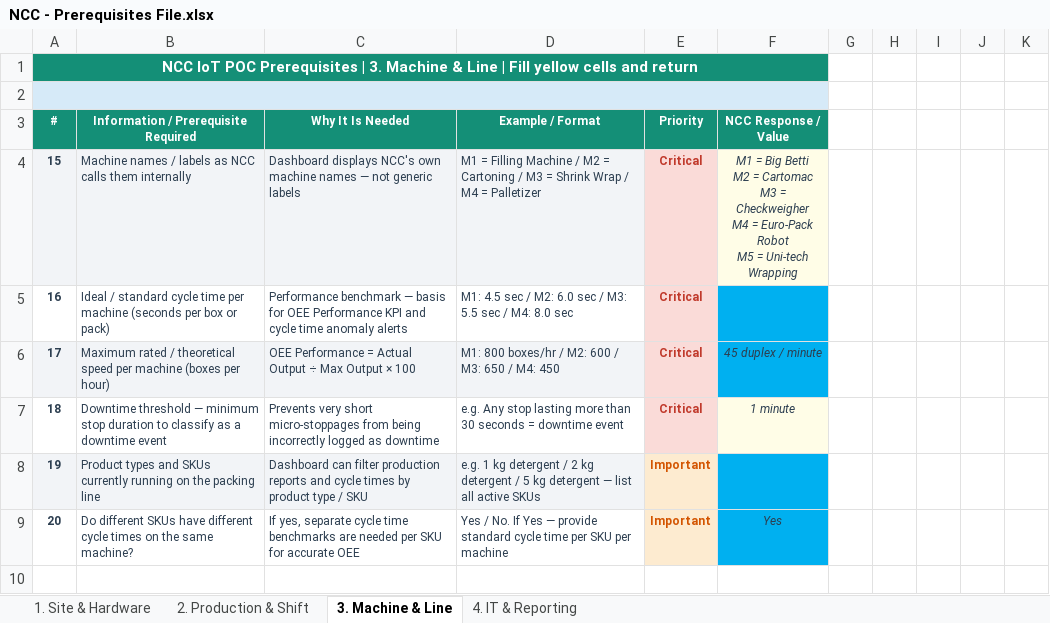
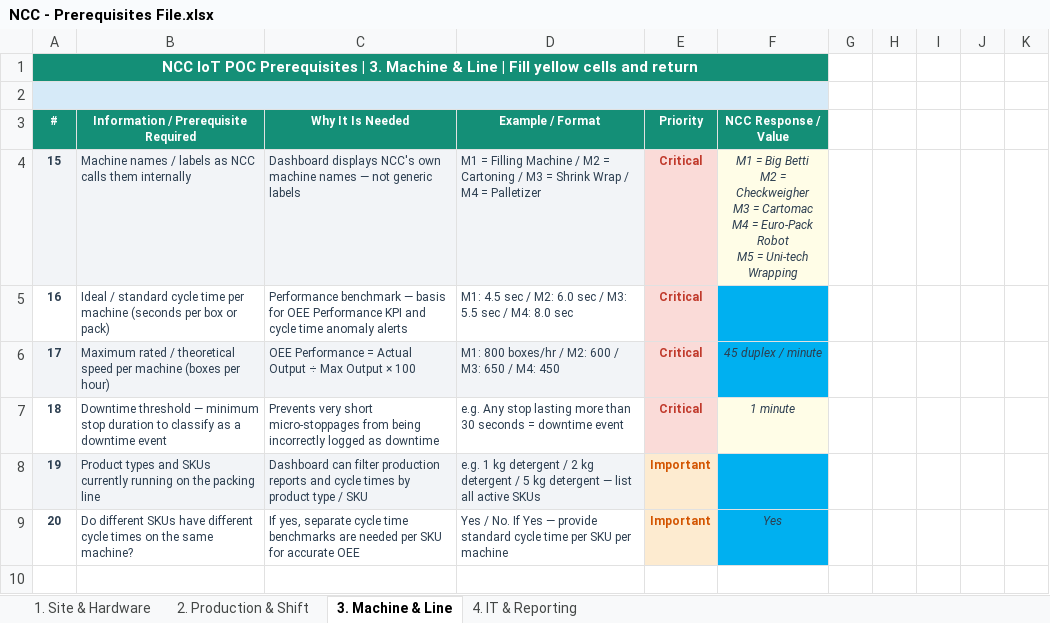
Before and after one commit to ahmedalghammouri/INDUSTRY360-MES-PLATFORM, an Excel workbook: docs/NCC - Prerequisites File.xlsx, sheet 3. Machine & Line, drawn as a sheet; only a part is shown; values as stored, in another font and other column widths than the file's, no borders; charts and pictures not drawn; ↵ is a line break in a cell; the diff names each change by its address in the sheet, - before the commit and + after, or states it on an @@ line.

```diff
--- a/docs/NCC - Prerequisites File.xlsx (sheet 3. Machine & Line)
+++ b/docs/NCC - Prerequisites File.xlsx (sheet 3. Machine & Line)
-F4 (NCC Response / Value): …M2 = Cartomac ↵ M3 = Checkweigher ↵ M4 =…
+F4 (NCC Response / Value): …M2 = Checkweigher ↵ M3 = Cartomac ↵ M4 =…
```
Also changed, not shown: 2 other files.
